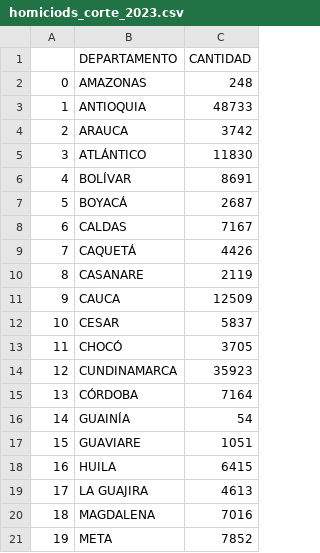
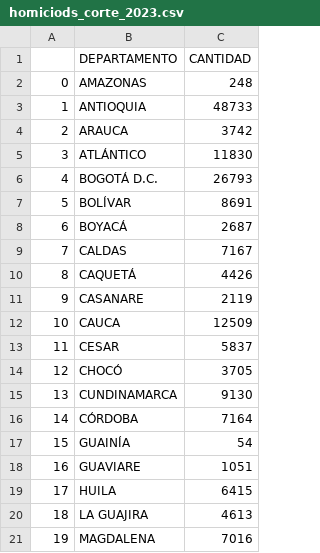
Before and after one commit to jesusiv24921/A4, a CSV file: homiciods_corte_2023.csv, drawn as a sheet; only a part is shown; the diff covers the shown part only.

Commit message:
Add files via upload

```diff
--- a/homiciods_corte_2023.csv
+++ b/homiciods_corte_2023.csv
@@ -5,17 +5,17 @@
 3,ATLÁNTICO,11830
-4,BOLÍVAR,8691
-5,BOYACÁ,2687
-6,CALDAS,7167
-7,CAQUETÁ,4426
-8,CASANARE,2119
-9,CAUCA,12509
-10,CESAR,5837
-11,CHOCÓ,3705
-12,CUNDINAMARCA,35923
-13,CÓRDOBA,7164
-14,GUAINÍA,54
-15,GUAVIARE,1051
-16,HUILA,6415
-17,LA GUAJIRA,4613
-18,MAGDALENA,7016
-19,META,7852
+4,BOGOTÁ D.C.,26793
+5,BOLÍVAR,8691
+6,BOYACÁ,2687
+7,CALDAS,7167
+8,CAQUETÁ,4426
+9,CASANARE,2119
+10,CAUCA,12509
+11,CESAR,5837
+12,CHOCÓ,3705
+13,CUNDINAMARCA,9130
+14,CÓRDOBA,7164
+15,GUAINÍA,54
+16,GUAVIARE,1051
+17,HUILA,6415
+18,LA GUAJIRA,4613
+19,MAGDALENA,7016
```
Also changed, not shown: 3 added rows, 1 removed row and 20 edited cells elsewhere in this file.
